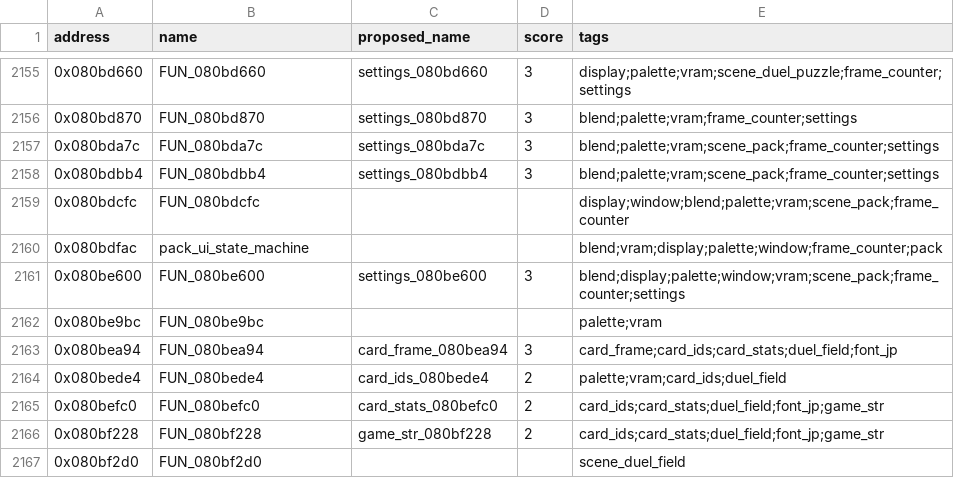
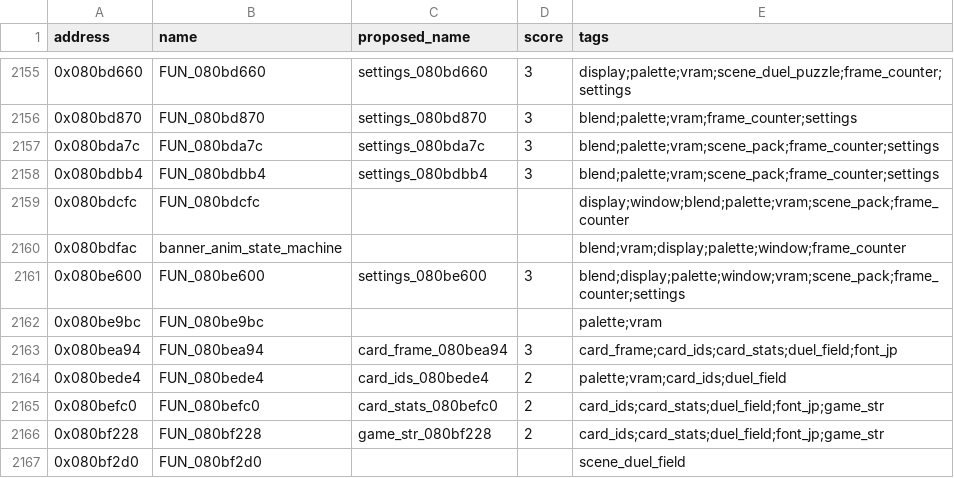
Before and after one commit to yusjoel/yugioh-ex2006-re, a CSV file: doc/dev/naming-proposals.csv, drawn as a sheet; only a part is shown, gaps mark what is left out.

```diff
--- a/doc/dev/naming-proposals.csv
+++ b/doc/dev/naming-proposals.csv
@@ -2159,3 +2159,3 @@ address,name,proposed_name,score,tags
 0x080bdcfc,FUN_080bdcfc,,,display;window;blend;palette;vram;scene_pack;frame_counter
-0x080bdfac,pack_ui_state_machine,,,blend;vram;display;palette;window;frame_counter;pack
+0x080bdfac,banner_anim_state_machine,,,blend;vram;display;palette;window;frame_counter
 0x080be600,FUN_080be600,settings_080be600,3,blend;display;palette;window;vram;scene_pack;frame_counter;settings
```
Also changed, not shown: 5 other files.
